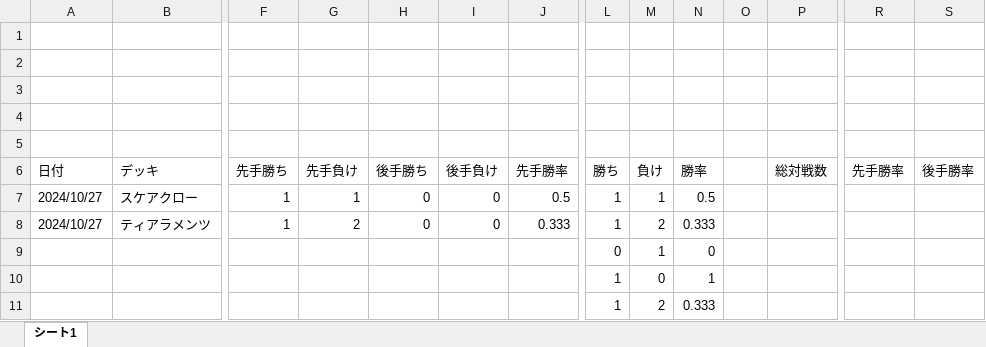
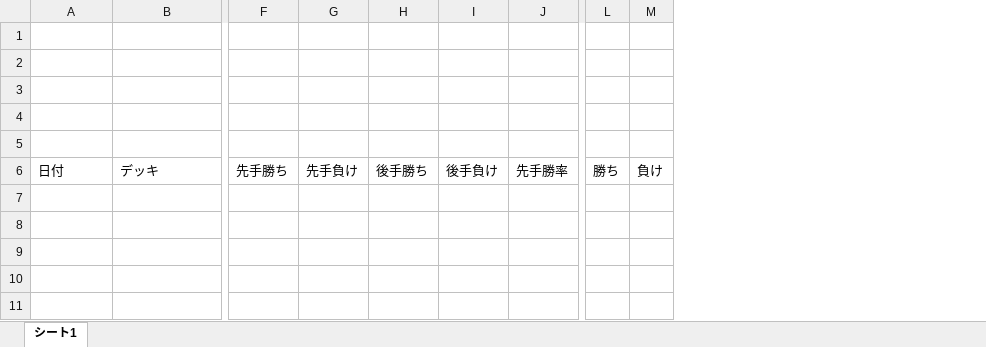
Before and after one commit to pikakn/portfolio, an Excel workbook: アイテック阪急阪神様/dc集計ツール/database_florting/dueldatas.xlsx, sheet シート1, drawn as a sheet; only a part is shown, gaps mark what is left out; values as stored, in another font and other column widths than the file's, no borders; rows hold the shown columns only; the diff names each change by its address in the sheet, - before the commit and + after, or states it on an @@ line.

```diff
--- a/アイテック阪急阪神様/dc集計ツール/database_florting/dueldatas.xlsx (sheet シート1)
+++ b/アイテック阪急阪神様/dc集計ツール/database_florting/dueldatas.xlsx (sheet シート1)
-column N, row 6: 勝率
-column O, empty
-column P, row 6: 総対戦数
-column R, row 6: 先手勝率
-column S, row 6: 後手勝率
-row 7: 2024/10/27 | スケアクロー | 1 | 1 | 0 | 0 | 0.5 | 1 | 1 | 0.5
-row 8: 2024/10/27 | ティアラメンツ | 1 | 2 | 0 | 0 | 0.333 | 1 | 2 | 0.333
-row 9:  |  |  |  |  |  |  | 0 | 1 | 0
-row 10:  |  |  |  |  |  |  | 1 | 0 | 1
-row 11:  |  |  |  |  |  |  | 1 | 2 | 0.333
```
Also changed, not shown: 10 other files.
